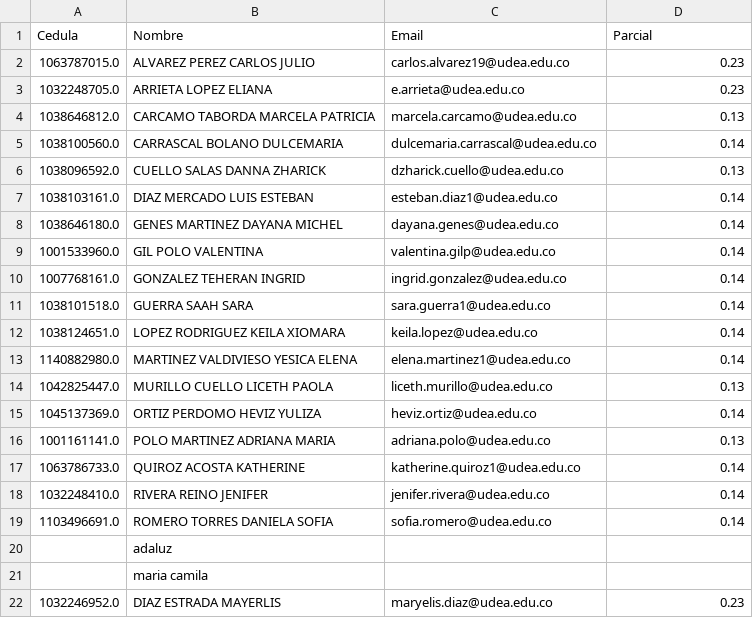
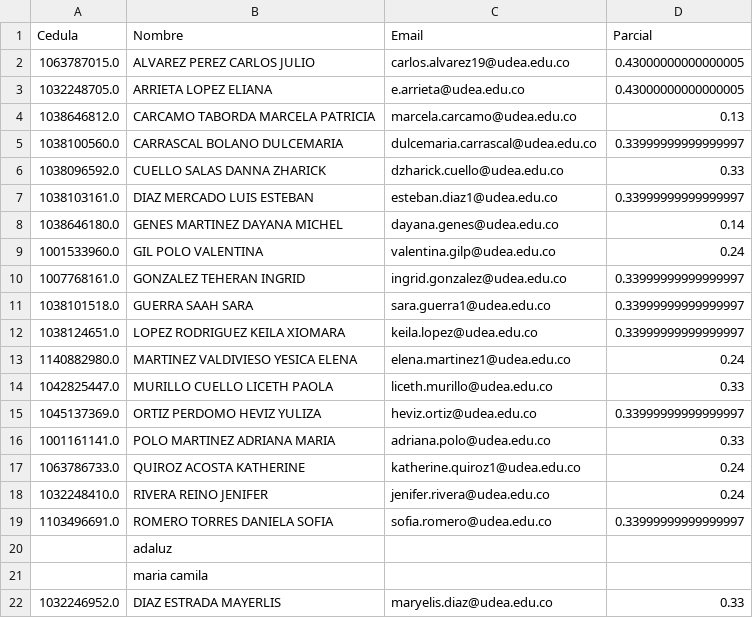
Before and after one commit to marco-canas/groups_list, a CSV file: desarrollo_pensamiento_matematico_infancia.csv, drawn as a sheet.

```diff
--- a/desarrollo_pensamiento_matematico_infancia.csv
+++ b/desarrollo_pensamiento_matematico_infancia.csv
@@ -1,22 +1,22 @@
 Cedula,Nombre,Email,Parcial
-1063787015.0,ALVAREZ PEREZ CARLOS JULIO,carlos.alvarez19@udea.edu.co,0.23
-1032248705.0,ARRIETA LOPEZ ELIANA,e.arrieta@udea.edu.co,0.23
+1063787015.0,ALVAREZ PEREZ CARLOS JULIO,carlos.alvarez19@udea.edu.co,0.43000000000000005
+1032248705.0,ARRIETA LOPEZ ELIANA,e.arrieta@udea.edu.co,0.43000000000000005
 1038646812.0,CARCAMO TABORDA MARCELA PATRICIA,marcela.carcamo@udea.edu.co,0.13
-1038100560.0,CARRASCAL BOLANO DULCEMARIA,dulcemaria.carrascal@udea.edu.co,0.14
-1038096592.0,CUELLO SALAS DANNA ZHARICK,dzharick.cuello@udea.edu.co,0.13
-1038103161.0,DIAZ MERCADO LUIS ESTEBAN,esteban.diaz1@udea.edu.co,0.14
+1038100560.0,CARRASCAL BOLANO DULCEMARIA,dulcemaria.carrascal@udea.edu.co,0.33999999999999997
+1038096592.0,CUELLO SALAS DANNA ZHARICK,dzharick.cuello@udea.edu.co,0.33
+1038103161.0,DIAZ MERCADO LUIS ESTEBAN,esteban.diaz1@udea.edu.co,0.33999999999999997
 1038646180.0,GENES MARTINEZ DAYANA MICHEL,dayana.genes@udea.edu.co,0.14
-1001533960.0,GIL POLO VALENTINA,valentina.gilp@udea.edu.co,0.14
-1007768161.0,GONZALEZ TEHERAN INGRID,ingrid.gonzalez@udea.edu.co,0.14
-1038101518.0,GUERRA SAAH SARA,sara.guerra1@udea.edu.co,0.14
-1038124651.0,LOPEZ RODRIGUEZ KEILA XIOMARA,keila.lopez@udea.edu.co,0.14
-1140882980.0,MARTINEZ VALDIVIESO YESICA ELENA,elena.martinez1@udea.edu.co,0.14
-1042825447.0,MURILLO CUELLO LICETH PAOLA,liceth.murillo@udea.edu.co,0.13
-1045137369.0,ORTIZ PERDOMO HEVIZ YULIZA,heviz.ortiz@udea.edu.co,0.14
-1001161141.0,POLO MARTINEZ ADRIANA MARIA,adriana.polo@udea.edu.co,0.13
-1063786733.0,QUIROZ ACOSTA KATHERINE,katherine.quiroz1@udea.edu.co,0.14
-1032248410.0,RIVERA REINO JENIFER,jenifer.rivera@udea.edu.co,0.14
-1103496691.0,ROMERO TORRES DANIELA SOFIA,sofia.romero@udea.edu.co,0.14
+1001533960.0,GIL POLO VALENTINA,valentina.gilp@udea.edu.co,0.24
+1007768161.0,GONZALEZ TEHERAN INGRID,ingrid.gonzalez@udea.edu.co,0.33999999999999997
+1038101518.0,GUERRA SAAH SARA,sara.guerra1@udea.edu.co,0.33999999999999997
+1038124651.0,LOPEZ RODRIGUEZ KEILA XIOMARA,keila.lopez@udea.edu.co,0.33999999999999997
+1140882980.0,MARTINEZ VALDIVIESO YESICA ELENA,elena.martinez1@udea.edu.co,0.24
+1042825447.0,MURILLO CUELLO LICETH PAOLA,liceth.murillo@udea.edu.co,0.33
+1045137369.0,ORTIZ PERDOMO HEVIZ YULIZA,heviz.ortiz@udea.edu.co,0.33999999999999997
+1001161141.0,POLO MARTINEZ ADRIANA MARIA,adriana.polo@udea.edu.co,0.33
+1063786733.0,QUIROZ ACOSTA KATHERINE,katherine.quiroz1@udea.edu.co,0.24
+1032248410.0,RIVERA REINO JENIFER,jenifer.rivera@udea.edu.co,0.24
+1103496691.0,ROMERO TORRES DANIELA SOFIA,sofia.romero@udea.edu.co,0.33999999999999997
 ,adaluz,,
 ,maria camila,,
-1032246952.0,DIAZ ESTRADA MAYERLIS,maryelis.diaz@udea.edu.co,0.23
+1032246952.0,DIAZ ESTRADA MAYERLIS,maryelis.diaz@udea.edu.co,0.33
```
Also changed, not shown: fundamentos_aritmetica.csv, fundamentos_logica.csv, 3 other files.
